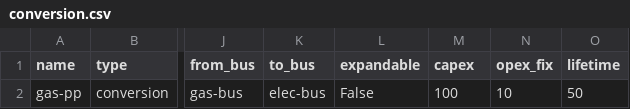
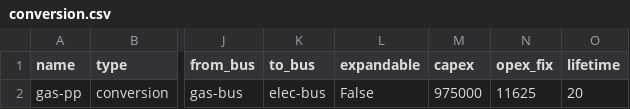
Before and after one commit to rl-institut/oemof-tabular-plugins, a CSV file: examples/scenarios/general_add_cost_inputs/data/elements/conversion.csv, drawn as a sheet; only a part is shown, gaps mark what is left out; the diff names each change by its address in the sheet, - before the commit and + after, or states it on an @@ line.

Commit message:
Updated costs and deleted README files

```diff
--- a/examples/scenarios/general_add_cost_inputs/data/elements/conversion.csv
+++ b/examples/scenarios/general_add_cost_inputs/data/elements/conversion.csv
-M2 (capex): 100
+M2 (capex): 975000
-N2 (opex_fix): 10
+N2 (opex_fix): 11625
-O2 (lifetime): 50
+O2 (lifetime): 20
```
Also changed, not shown: examples/scenarios/general_add_cost_inputs/data/elements/storage.csv, examples/scenarios/general_add_cost_inputs/data/elements/volatile.csv, 4 other files.
